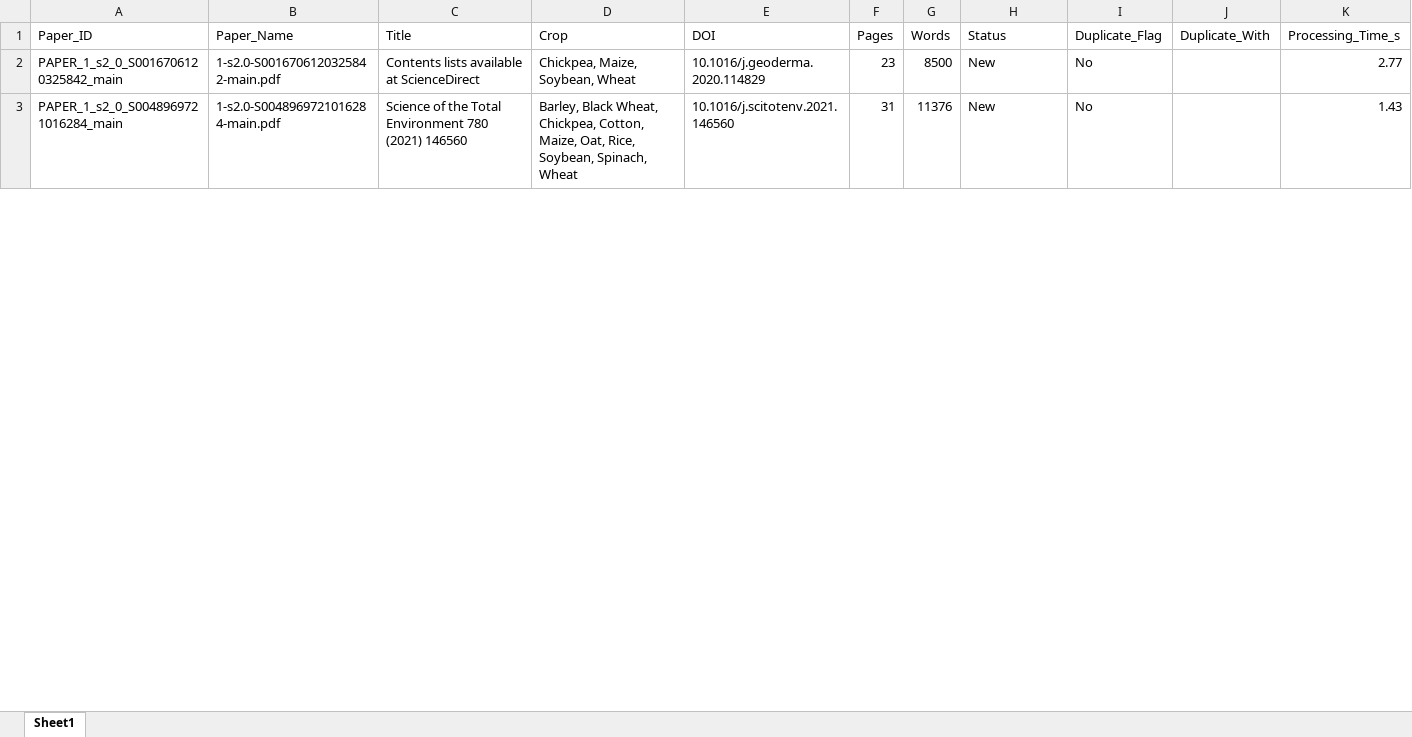
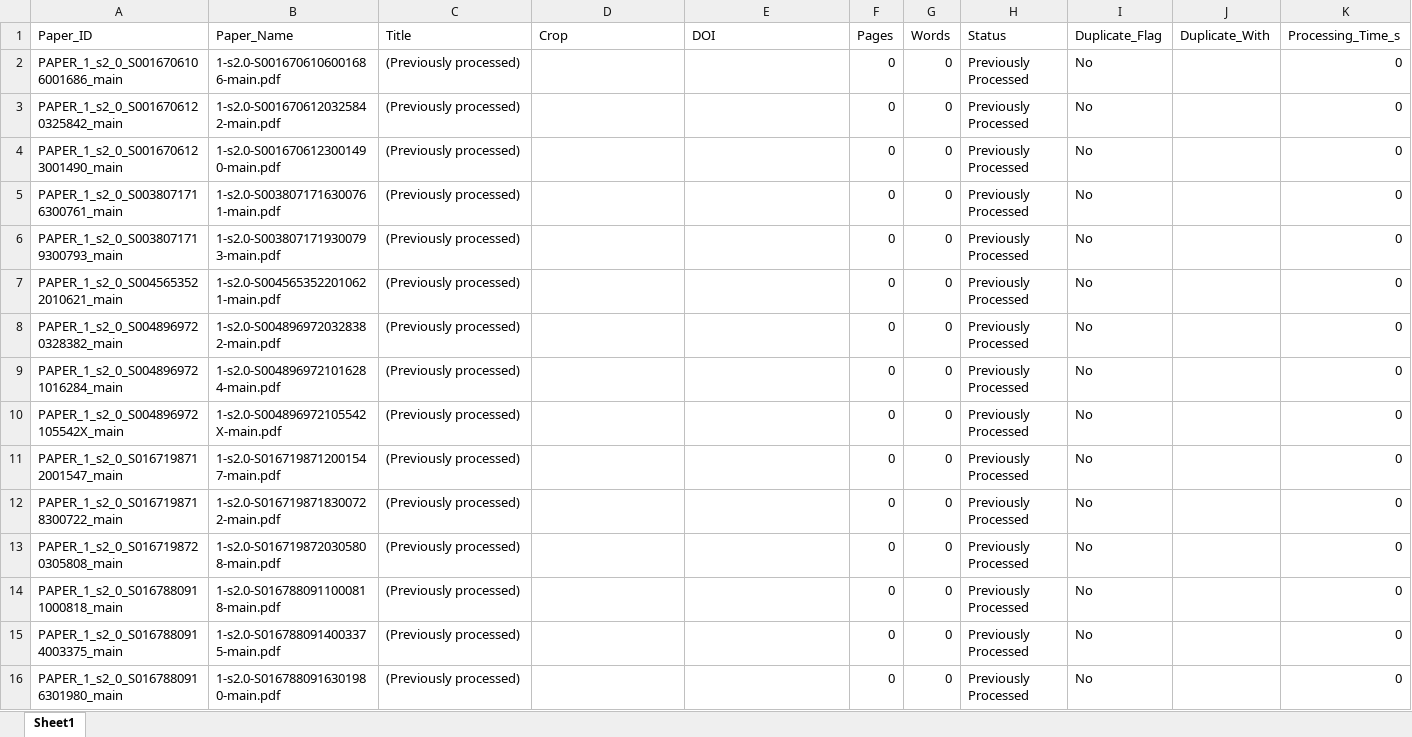
Before and after one commit to dpikaArya/AgriReckoner, an Excel workbook: outputs/ingestion_report.xlsx, sheet Sheet1, drawn as a sheet; only a part is shown; values as stored, in another font and other column widths than the file's, no borders; addresses are those after the commit; the diff covers the shown part only; the diff names each change by its address in the sheet, - before the commit and + after, or states it on an @@ line.

```diff
--- a/outputs/ingestion_report.xlsx (sheet Sheet1)
+++ b/outputs/ingestion_report.xlsx (sheet Sheet1)
+row 2: PAPER_1_s2_0_S0016706106001686_main | 1-s2.0-S0016706106001686-main.pdf | (Previously processed) |  |  | 0 | 0 | Previously Processed | No |  | 0
-C3 (Title): Contents lists available at ScienceDirect
+C3 (Title): (Previously processed)
-D3 (Crop): Chickpea, Maize, Soybean, Wheat
+D3 (Crop): (empty)
-E3 (DOI): 10.1016/j.geoderma.2020.114829
+E3 (DOI): (empty)
-F3 (Pages): 23
+F3 (Pages): 0
-G3 (Words): 8500
+G3 (Words): 0
-H3 (Status): New
+H3 (Status): Previously Processed
-K3 (Processing_Time_s): 2.77
+K3 (Processing_Time_s): 0
+row 4: PAPER_1_s2_0_S0016706123001490_main | 1-s2.0-S0016706123001490-main.pdf | (Previously processed) |  |  | 0 | 0 | Previously Processed | No |  | 0
+row 5: PAPER_1_s2_0_S0038071716300761_main | 1-s2.0-S0038071716300761-main.pdf | (Previously processed) |  |  | 0 | 0 | Previously Processed | No |  | 0
+row 6: PAPER_1_s2_0_S0038071719300793_main | 1-s2.0-S0038071719300793-main.pdf | (Previously processed) |  |  | 0 | 0 | Previously Processed | No |  | 0
+row 7: PAPER_1_s2_0_S0045653522010621_main | 1-s2.0-S0045653522010621-main.pdf | (Previously processed) |  |  | 0 | 0 | Previously Processed | No |  | 0
+row 8: PAPER_1_s2_0_S0048969720328382_main | 1-s2.0-S0048969720328382-main.pdf | (Previously processed) |  |  | 0 | 0 | Previously Processed | No |  | 0
-C9 (Title): Science of the Total Environment 780 (2021) 146560
+C9 (Title): (Previously processed)
-D9 (Crop): Barley, Black Wheat, Chickpea, Cotton, Maize, Oat, Rice, Soybean, Spinach, Wheat
+D9 (Crop): (empty)
-E9 (DOI): 10.1016/j.scitotenv.2021.146560
+E9 (DOI): (empty)
-F9 (Pages): 31
+F9 (Pages): 0
-G9 (Words): 11376
+G9 (Words): 0
-H9 (Status): New
+H9 (Status): Previously Processed
-K9 (Processing_Time_s): 1.43
+K9 (Processing_Time_s): 0
+row 10: PAPER_1_s2_0_S004896972105542X_main | 1-s2.0-S004896972105542X-main.pdf | (Previously processed) |  |  | 0 | 0 | Previously Processed | No |  | 0
+row 11: PAPER_1_s2_0_S0167198712001547_main | 1-s2.0-S0167198712001547-main.pdf | (Previously processed) |  |  | 0 | 0 | Previously Processed | No |  | 0
+row 12: PAPER_1_s2_0_S0167198718300722_main | 1-s2.0-S0167198718300722-main.pdf | (Previously processed) |  |  | 0 | 0 | Previously Processed | No |  | 0
+row 13: PAPER_1_s2_0_S0167198720305808_main | 1-s2.0-S0167198720305808-main.pdf | (Previously processed) |  |  | 0 | 0 | Previously Processed | No |  | 0
+row 14: PAPER_1_s2_0_S0167880911000818_main | 1-s2.0-S0167880911000818-main.pdf | (Previously processed) |  |  | 0 | 0 | Previously Processed | No |  | 0
+row 15: PAPER_1_s2_0_S0167880914003375_main | 1-s2.0-S0167880914003375-main.pdf | (Previously processed) |  |  | 0 | 0 | Previously Processed | No |  | 0
+row 16: PAPER_1_s2_0_S0167880916301980_main | 1-s2.0-S0167880916301980-main.pdf | (Previously processed) |  |  | 0 | 0 | Previously Processed | No |  | 0
```
Also changed, not shown: 62 added rows, 14 removed rows and 103 edited cells elsewhere in this sheet, outputs/Ready_Reckoner.xlsx, outputs/Validation_Report.xlsx, 22 other files.
